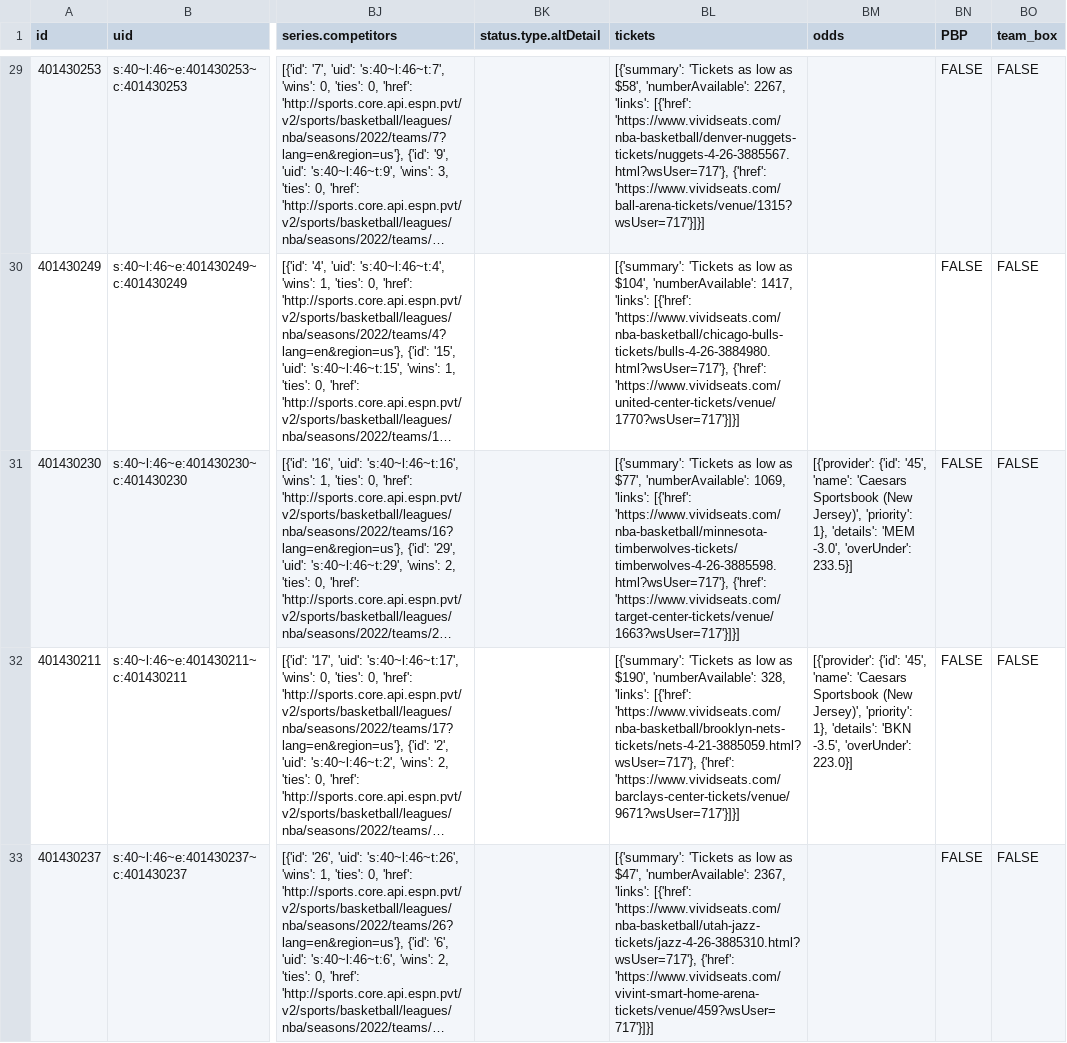
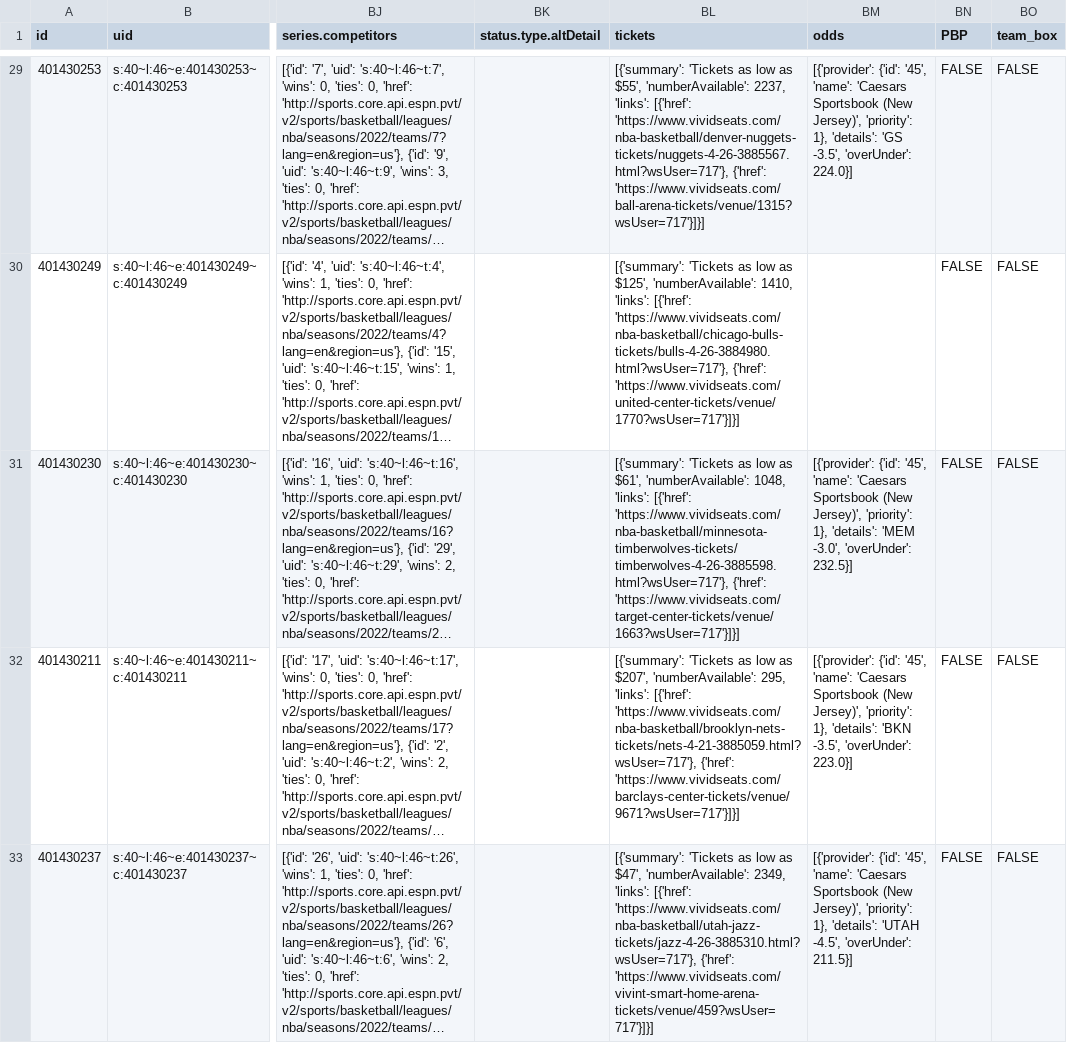
Before and after one commit to sportsdataverse/hoopR-data, a CSV file: nba/schedules/csv/nba_schedule_2022.csv, drawn as a sheet; only a part is shown, gaps mark what is left out; long unchanged cells end in …; the diff covers the shown part only; the diff names each change by its address in the sheet, - before the commit and + after, or states it on an @@ line.

```diff
--- a/nba/schedules/csv/nba_schedule_2022.csv
+++ b/nba/schedules/csv/nba_schedule_2022.csv
-BL29 (tickets): …low as $58', 'numberAvailable': 2267, 'links': [{'href':…
+BL29 (tickets): …low as $55', 'numberAvailable': 2237, 'links': [{'href':…
-BM29 (odds): (empty)
+BM29 (odds): [{'provider': {'id': '45', 'name': 'Caesars Sportsbook (New Jersey)', 'priority': 1}, 'details': 'GS -3.5', 'overUnder': 224.0}]
-BL30 (tickets): …low as $104', 'numberAvailable': 1417, 'links': [{'href':…
+BL30 (tickets): …low as $125', 'numberAvailable': 1410, 'links': [{'href':…
-BL31 (tickets): …low as $77', 'numberAvailable': 1069, 'links': [{'href':…
+BL31 (tickets): …low as $61', 'numberAvailable': 1048, 'links': [{'href':…
-BM31 (odds): …-3.0', 'overUnder': 233.5}]
+BM31 (odds): …-3.0', 'overUnder': 232.5}]
-BL32 (tickets): …low as $190', 'numberAvailable': 328, 'links': [{'href':…
+BL32 (tickets): …low as $207', 'numberAvailable': 295, 'links': [{'href':…
-BL33 (tickets): …$47', 'numberAvailable': 2367, 'links': [{'href':…
+BL33 (tickets): …$47', 'numberAvailable': 2349, 'links': [{'href':…
-BM33 (odds): (empty)
+BM33 (odds): [{'provider': {'id': '45', 'name': 'Caesars Sportsbook (New Jersey)', 'priority': 1}, 'details': 'UTAH -4.5', 'overUnder': 211.5}]
```
Also changed, not shown: 27 edited cells elsewhere in this file, 34 other files.
